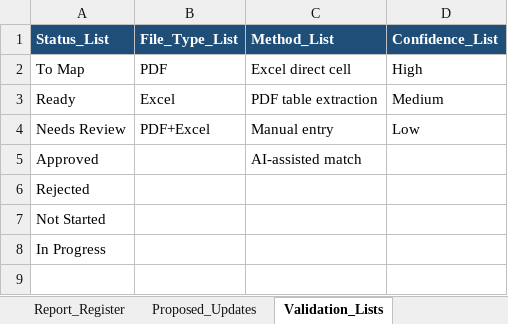
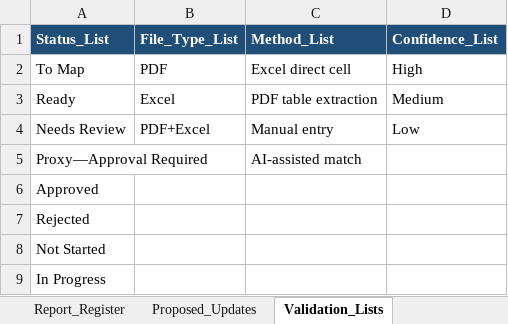
Before and after one commit to SDGs-Dashboard/sdgs, an Excel workbook: data/NISR_SDG_Automation_Mapping_Built.xlsx, sheet Validation_Lists, drawn as a sheet; values as stored, in another font and other column widths than the file's, no borders; addresses are those after the commit; the diff names each change by its address in the sheet, - before the commit and + after, or states it on an @@ line.

```diff
--- a/data/NISR_SDG_Automation_Mapping_Built.xlsx (sheet Validation_Lists)
+++ b/data/NISR_SDG_Automation_Mapping_Built.xlsx (sheet Validation_Lists)
+row 5: Proxy—Approval Required |  | AI-assisted match
-C6 (Method_List): AI-assisted match
+C6 (Method_List): (empty)
```
Also changed, not shown: sheet NISR_Source_Mapping, sheet Automation_Guide, sheet Proposed_Updates, other sheet tabs, 1 other file.
